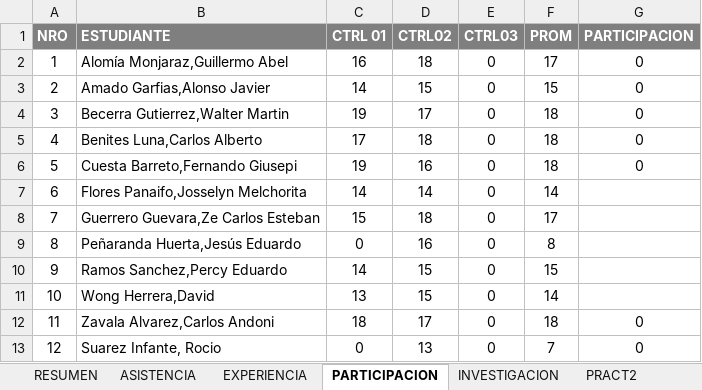
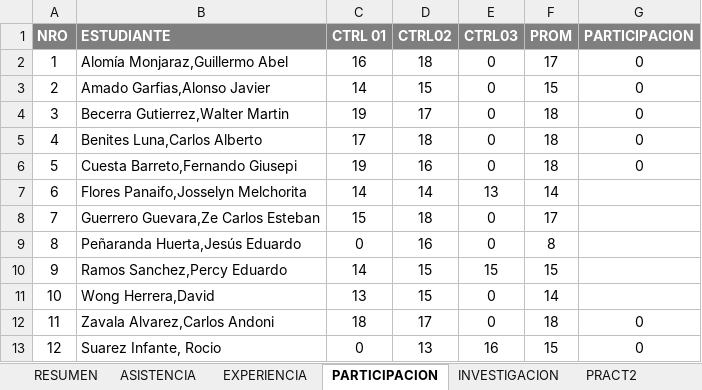
Before and after one commit to gcoronelc/UCS_LENG_PROG_2017-0, an Excel workbook: Docs/Control.xlsx, sheet PARTICIPACION, drawn as a sheet; values as stored, in another font and other column widths than the file's, no borders; the diff names each change by its address in the sheet, - before the commit and + after, or states it on an @@ line.

```diff
--- a/Docs/Control.xlsx (sheet PARTICIPACION)
+++ b/Docs/Control.xlsx (sheet PARTICIPACION)
-E7 (CTRL03): 0
+E7 (CTRL03): 13
-E10 (CTRL03): 0
+E10 (CTRL03): 15
-E13 (CTRL03): 0
+E13 (CTRL03): 16
-F13 (PROM): 7
+F13 (PROM): 15
```
Also changed, not shown: sheet RESUMEN.
